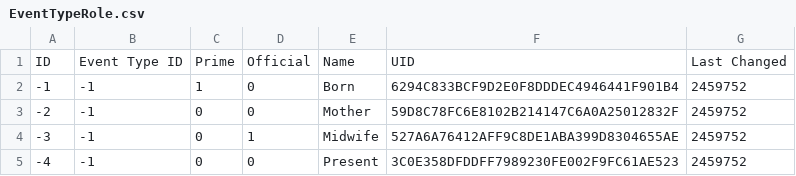
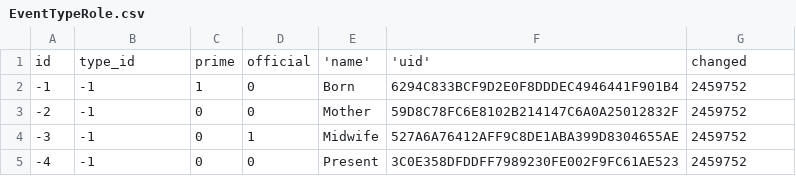
Before and after one commit to nickmat/TheFamilyPack, a CSV file: common/data/core/EventTypeRole.csv, drawn as a sheet; only a part is shown; removed rows and columns are numbered as before the commit, all else as after; the diff names each change by its address in the sheet, - before the commit and + after, or states it on an @@ line.

Commit message:
Common Core data, update CSV files to new format.

```diff
--- a/common/data/core/EventTypeRole.csv
+++ b/common/data/core/EventTypeRole.csv
-row 1: ID | Event Type ID | Prime | Official | Name | UID | Last Changed
+row 1: id | type_id | prime | official | 'name' | 'uid' | changed
```
Also changed, not shown: common/data/core/ContactType.csv, common/data/core/EventType.csv, 6 other files.
